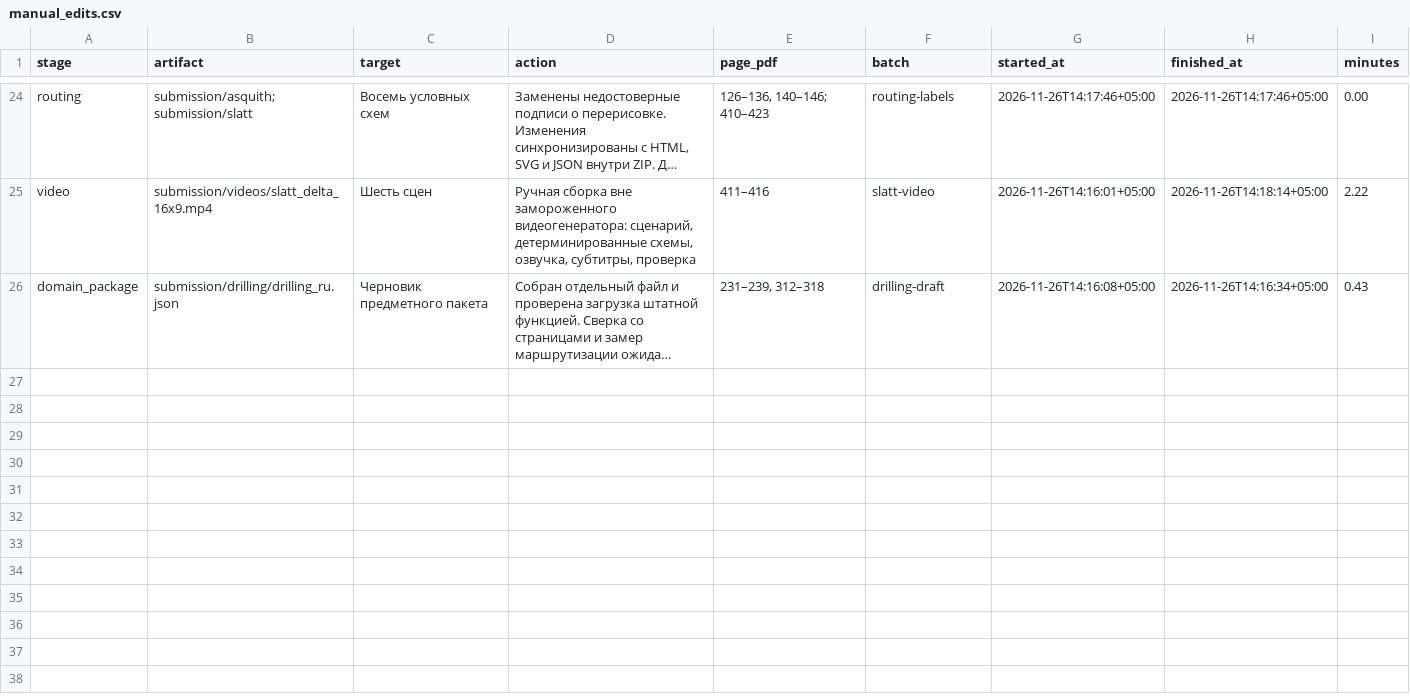
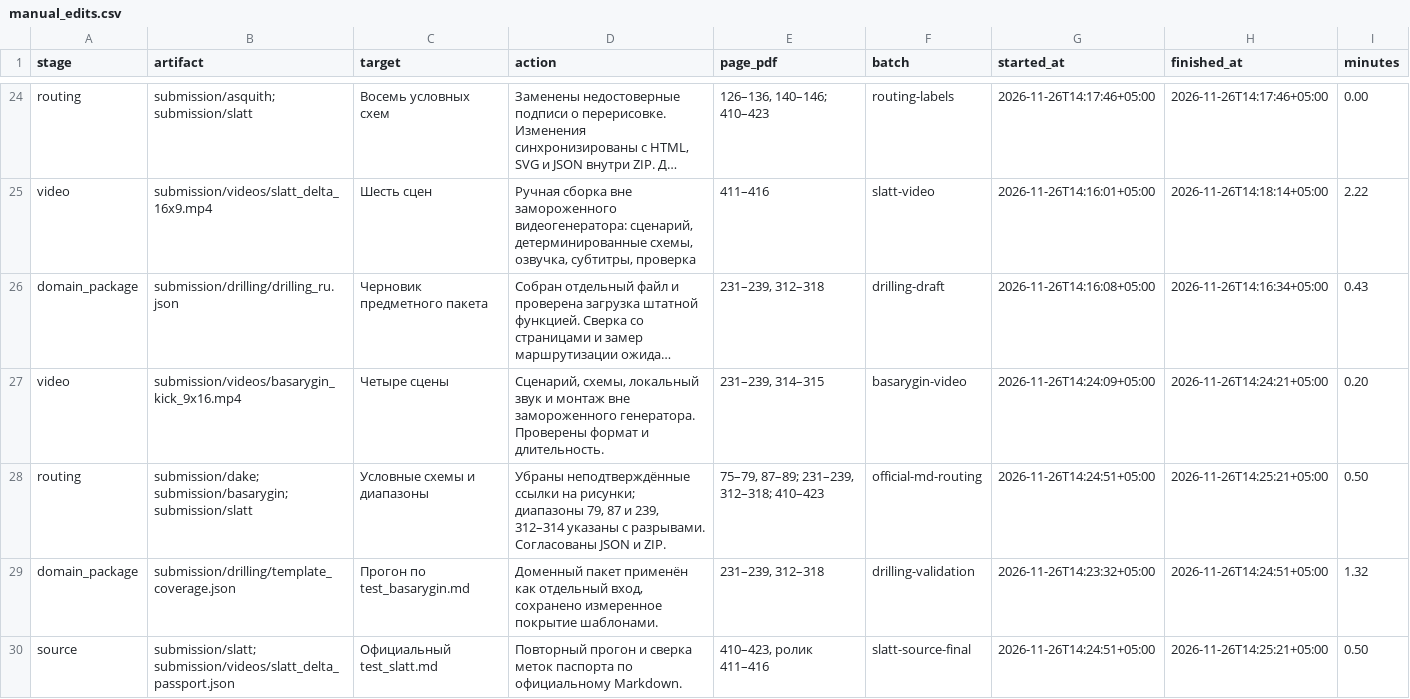
Before and after one commit to bakablak93-netizen/LITHOS, a CSV file: manual_edits.csv, drawn as a sheet; only a part is shown, gaps mark what is left out; long unchanged cells end in …; the diff names each change by its address in the sheet, - before the commit and + after, or states it on an @@ line.

Commit message:
Complete test chapter outputs and Basarygin short from official Markdown

```diff
--- a/manual_edits.csv
+++ b/manual_edits.csv
+row 27: video | submission/videos/basarygin_kick_9x16.mp4 | Четыре сцены | Сценарий, схемы, локальный звук и монтаж вне замороженного генератора. Проверены формат и длительность. | 231–239, 314–315 | basarygin-video | 2026-11-26T14:24:09+05:00 | 2026-11-26T14:24:21+05:00 | 0.20
+row 28: routing | submission/dake; submission/basarygin; submission/slatt | Условные схемы и диапазоны | Убраны неподтверждённые ссылки на рисунки; диапазоны 79, 87 и 239, 312–314 указаны с разрывами. Согласованы JSON и ZIP. | 75–79, 87–89; 231–239, 312–318; 410–423 | official-md-routing | 2026-11-26T14:24:51+05:00 | 2026-11-26T14:25:21+05:00 | 0.50
+row 29: domain_package | submission/drilling/template_coverage.json | Прогон по test_basarygin.md | Доменный пакет применён как отдельный вход, сохранено измеренное покрытие шаблонами. | 231–239, 312–318 | drilling-validation | 2026-11-26T14:23:32+05:00 | 2026-11-26T14:24:51+05:00 | 1.32
+row 30: source | submission/slatt; submission/videos/slatt_delta_passport.json | Официальный test_slatt.md | Повторный прогон и сверка меток паспорта по официальному Markdown. | 410–423, ролик 411–416 | slatt-source-final | 2026-11-26T14:24:51+05:00 | 2026-11-26T14:25:21+05:00 | 0.50
```
Also changed, not shown: 19 other files.
